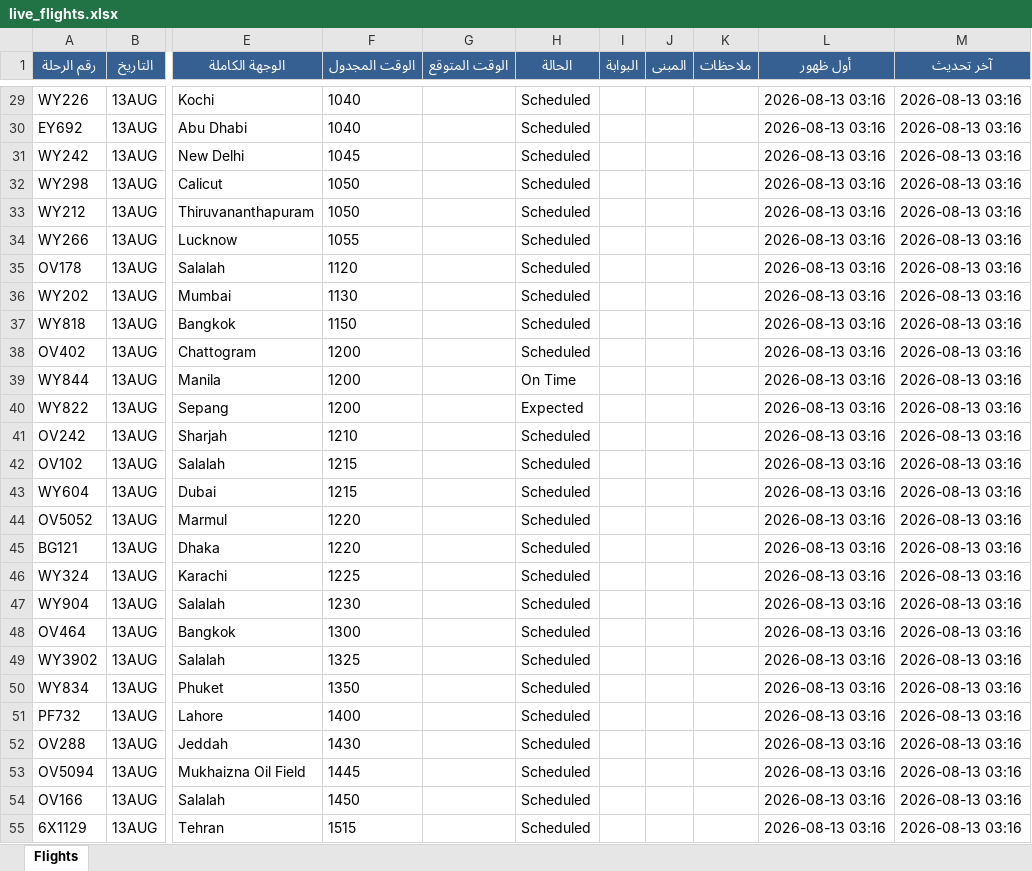
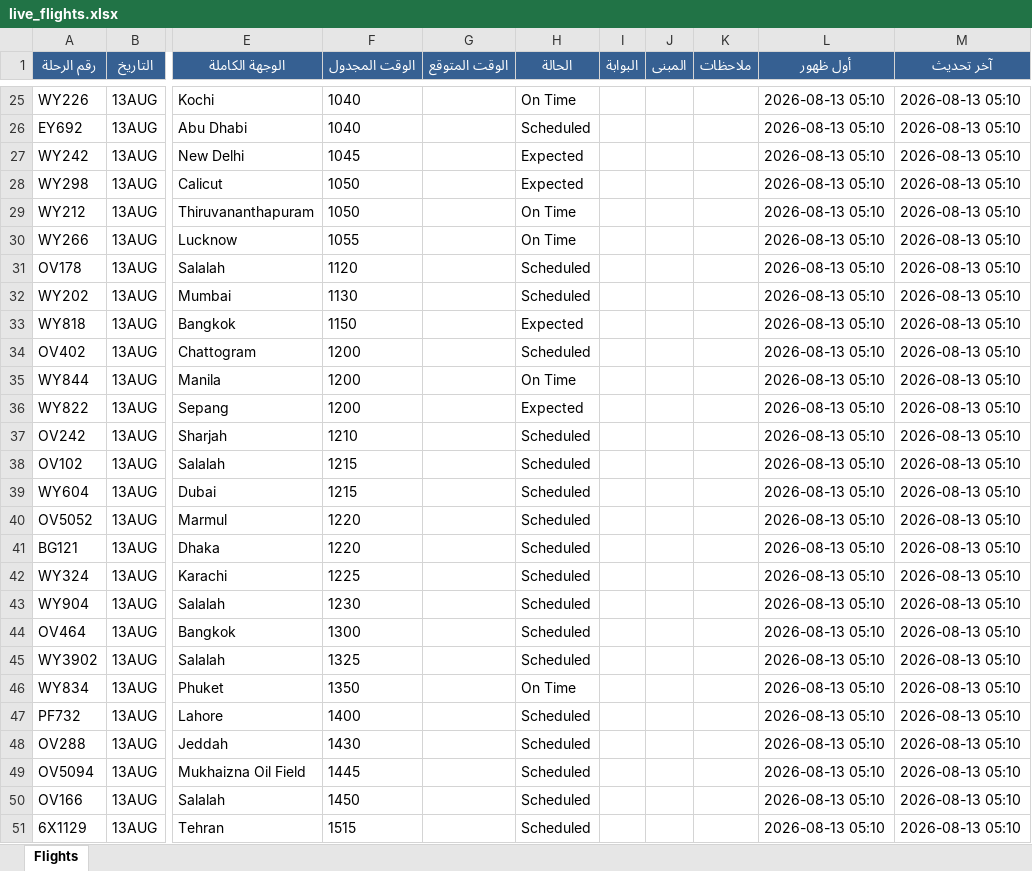
Before and after one commit to khalidsaif912/live-flights, an Excel workbook: flight_data/live_flights.xlsx, sheet Flights, drawn as a sheet; only a part is shown, gaps mark what is left out; values as stored, in another font and other column widths than the file's, no borders; addresses are those after the commit; the diff covers the shown part only; the diff names each change by its address in the sheet, - before the commit and + after, or states it on an @@ line.

```diff
--- a/flight_data/live_flights.xlsx (sheet Flights)
+++ b/flight_data/live_flights.xlsx (sheet Flights)
-H25 (الحالة): Scheduled
+H25 (الحالة): On Time
-L25:L51 (أول ظهور): 2026-08-13 03:16
+L25:L51 (أول ظهور): 2026-08-13 05:10
-M25:M51 (آخر تحديث): 2026-08-13 03:16
+M25:M51 (آخر تحديث): 2026-08-13 05:10
-H27:H28 (الحالة): Scheduled
+H27:H28 (الحالة): Expected
-H29:H30 (الحالة): Scheduled
+H29:H30 (الحالة): On Time
-H33 (الحالة): Scheduled
+H33 (الحالة): Expected
-H46 (الحالة): Scheduled
+H46 (الحالة): On Time
```
Also changed, not shown: 103 added rows, 10 removed rows and 302 edited cells elsewhere in this sheet, flight_data/archive_flights.xlsx, 3 other files.
